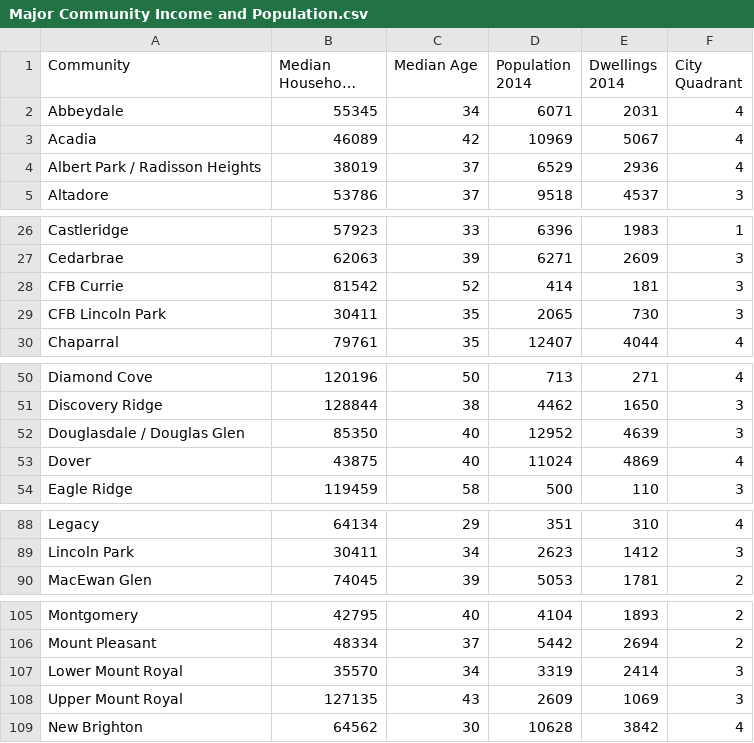
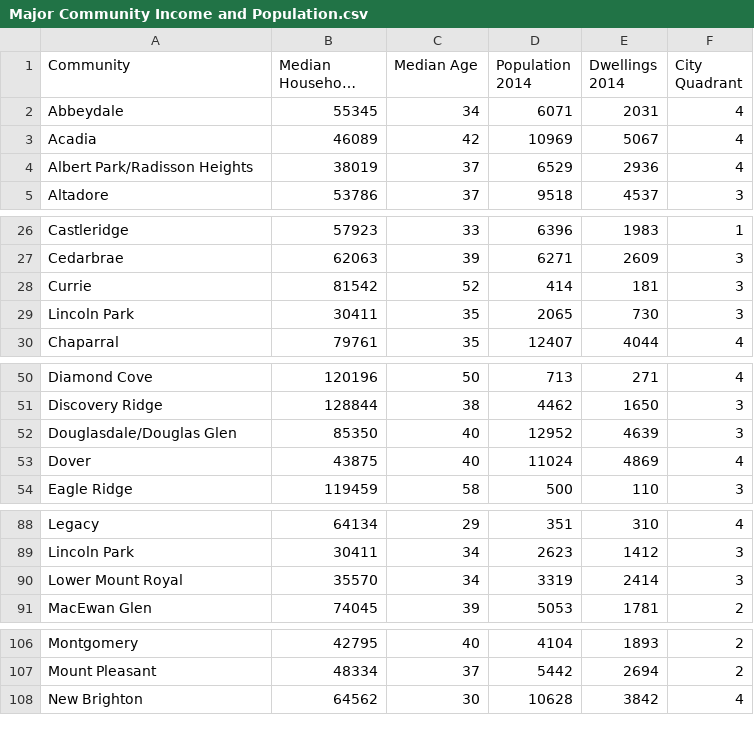
Before and after one commit to Aladfar/PetsVetsAnalysis-ENDG233FinalProject, a CSV file: Major Community Income and Population.csv, drawn as a sheet; only a part is shown, gaps mark what is left out; long unchanged cells end in …; the diff names each change by its address in the sheet, - before the commit and + after, or states it on an @@ line.

Commit message:
Update Major Community Income and Population.csv

```diff
--- a/Major Community Income and Population.csv
+++ b/Major Community Income and Population.csv
-A4 (Community): Albert Park / Radisson Heights
+A4 (Community): Albert Park/Radisson Heights
-A28 (Community): CFB Currie
+A28 (Community): Currie
-A29 (Community): CFB Lincoln Park
+A29 (Community): Lincoln Park
-A52 (Community): Douglasdale / Douglas Glen
+A52 (Community): Douglasdale/Douglas Glen
@@ row 107 moved to row 90: Lower Mount Royal @@
@@ row 108 moved to row 166: Upper Mount Royal @@
```
